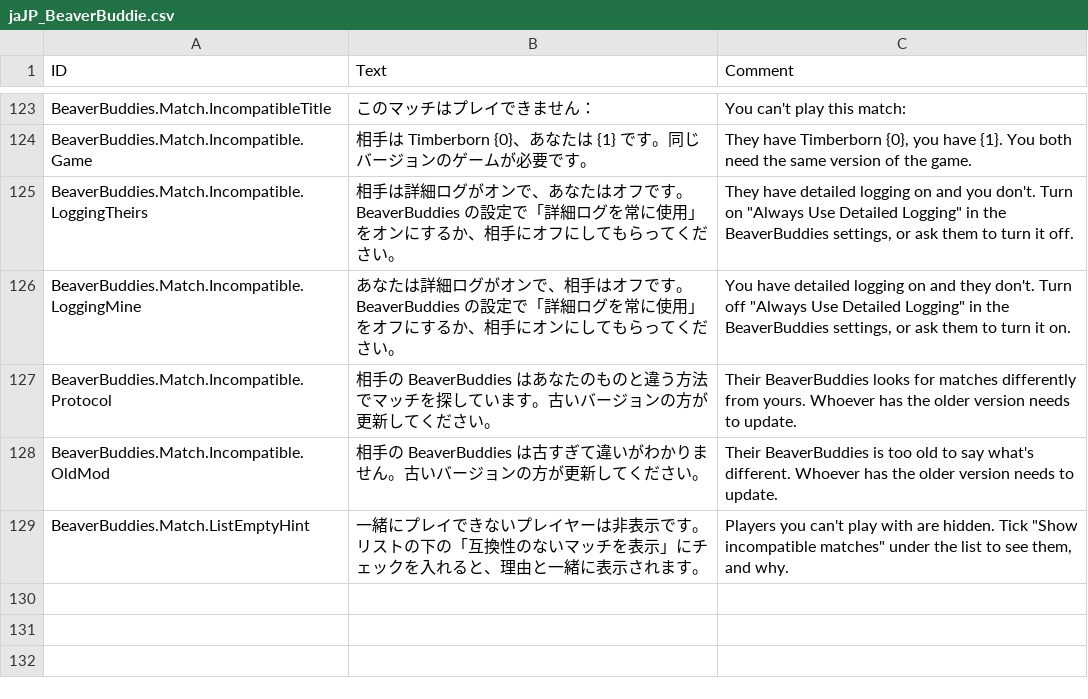
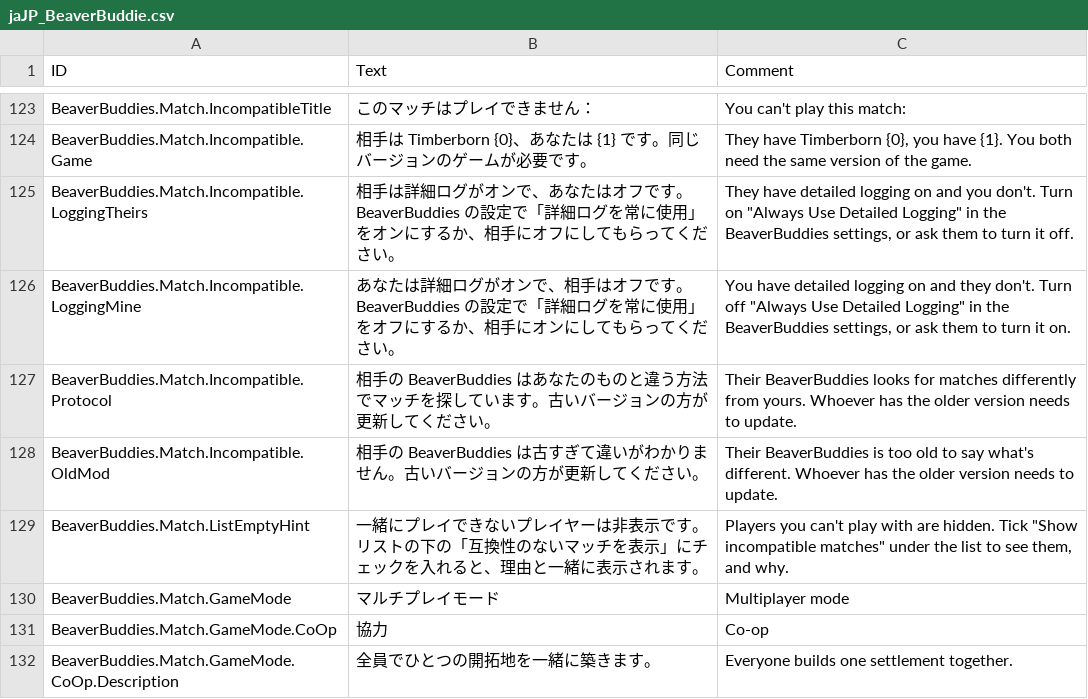
Before and after one commit to FezVrasta/BeaverBuddies-CoOp-PvP-Edition, a CSV file: BeaverBuddies/Localizations/jaJP_BeaverBuddie.csv, drawn as a sheet; only a part is shown, gaps mark what is left out; the diff names each change by its address in the sheet, - before the commit and + after, or states it on an @@ line.

```diff
--- a/BeaverBuddies/Localizations/jaJP_BeaverBuddie.csv
+++ b/BeaverBuddies/Localizations/jaJP_BeaverBuddie.csv
+row 130: BeaverBuddies.Match.GameMode | マルチプレイモード | Multiplayer mode
+row 131: BeaverBuddies.Match.GameMode.CoOp | 協力 | Co-op
+row 132: BeaverBuddies.Match.GameMode.CoOp.Description | 全員でひとつの開拓地を一緒に築きます。 | Everyone builds one settlement together.
```
Also changed, not shown: BeaverBuddies/Localizations/itIT_BeaverBuddie.csv, BeaverBuddies/Localizations/koKR_BeaverBuddie.csv, 22 other files.
